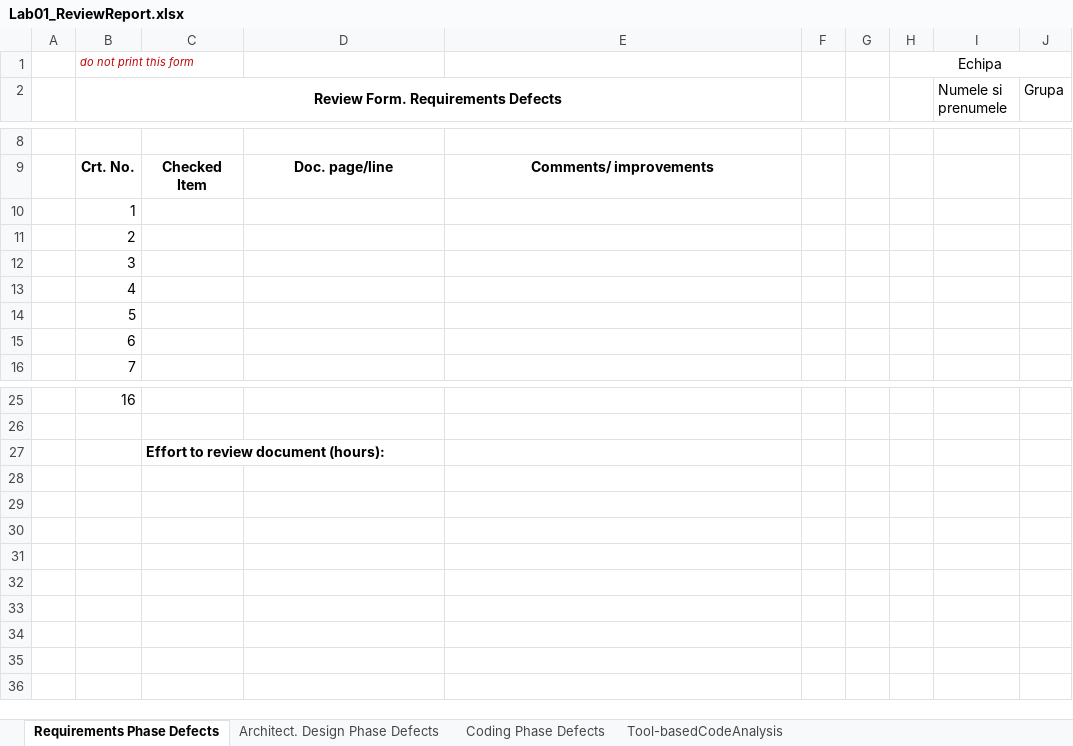
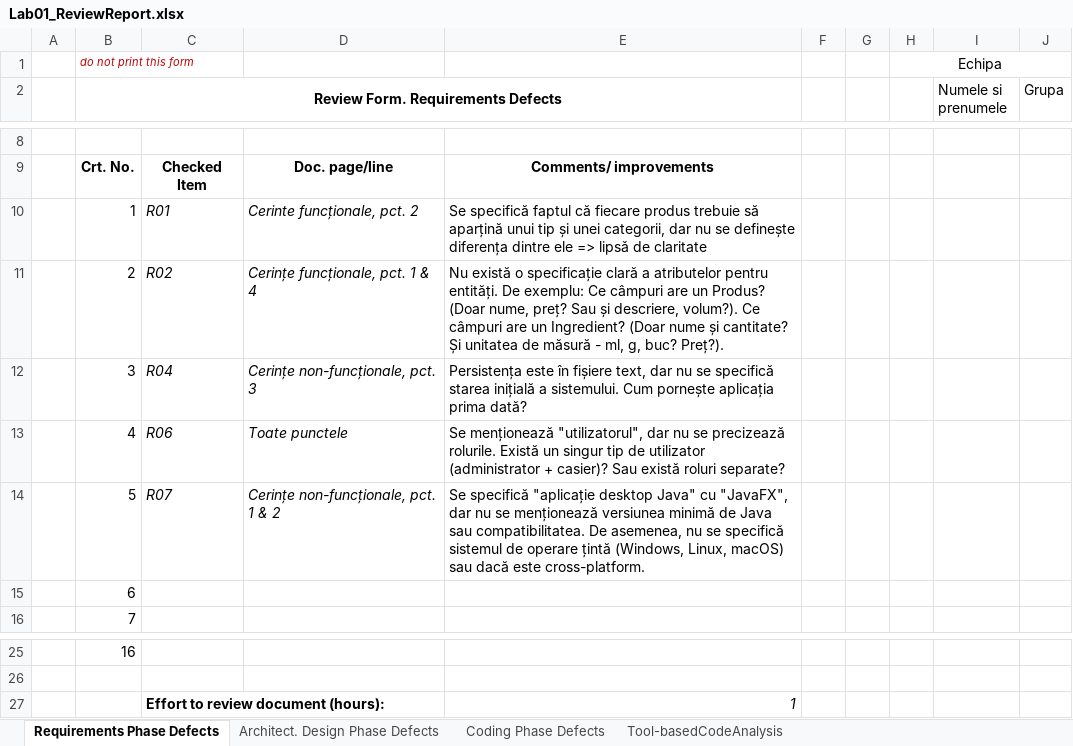
Before and after one commit to ivopastin/vvss-msl-2026, an Excel workbook: lab1/MyDrinkShop/docs/Lab01/Lab01_ReviewReport.xlsx, sheet Requirements Phase Defects, drawn as a sheet; only a part is shown, gaps mark what is left out; values as stored, in another font and other column widths than the file's, no borders; the diff names each change by its address in the sheet, - before the commit and + after, or states it on an @@ line.

Commit message:
modified the review file for requirements and made the 2nd version for the requirements doc

```diff
--- a/lab1/MyDrinkShop/docs/Lab01/Lab01_ReviewReport.xlsx (sheet Requirements Phase Defects)
+++ b/lab1/MyDrinkShop/docs/Lab01/Lab01_ReviewReport.xlsx (sheet Requirements Phase Defects)
-C10: (empty)
+C10: R01
-D10: (empty)
+D10: Cerinte funcționale, pct. 2
-E10: (empty)
+E10: Se specifică faptul că fiecare produs trebuie să aparțină unui tip și unei categorii, dar nu se definește diferența dintre ele => lipsǎ de claritate
-C11: (empty)
+C11: R02
-D11: (empty)
+D11: Cerințe funcționale, pct. 1 & 4
-E11: (empty)
+E11: Nu există o specificație clară a atributelor pentru entități. De exemplu: Ce câmpuri are un Produs? (Doar nume, preț? Sau și descriere, volum?). Ce câmpuri are un Ingredient? (Doar nume și cantitate? Și unitatea de măsură - ml, g, buc? Preț?).
-C12: (empty)
+C12: R04
-D12: (empty)
+D12: Cerințe non-funcționale, pct. 3
-E12: (empty)
+E12: Persistența este în fișiere text, dar nu se specifică starea inițială a sistemului. Cum pornește aplicația prima dată?
-C13: (empty)
+C13: R06
-D13: (empty)
+D13: Toate punctele
-E13: (empty)
+E13: Se menționează "utilizatorul", dar nu se precizează rolurile. Există un singur tip de utilizator (administrator + casier)? Sau există roluri separate?
-C14: (empty)
+C14: R07
-D14: (empty)
+D14: Cerințe non-funcționale, pct. 1 & 2
-E14: (empty)
+E14: Se specifică "aplicație desktop Java" cu "JavaFX", dar nu se menționează versiunea minimă de Java sau compatibilitatea. De asemenea, nu se specifică sistemul de operare țintă (Windows, Linux, macOS) sau dacă este cross-platform.
-E27: (empty)
+E27: 1
```
Also changed, not shown: sheet Coding Phase Defects, 6 other files.
